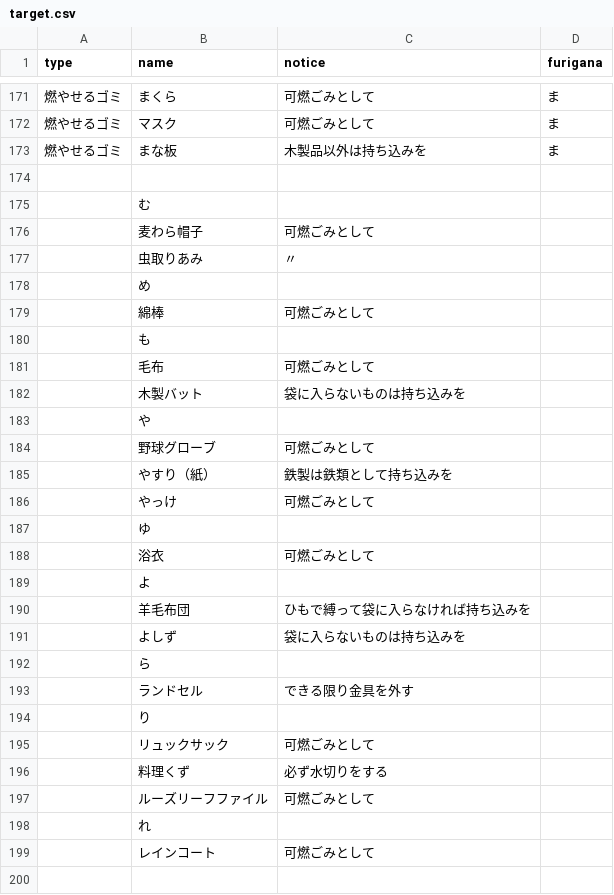
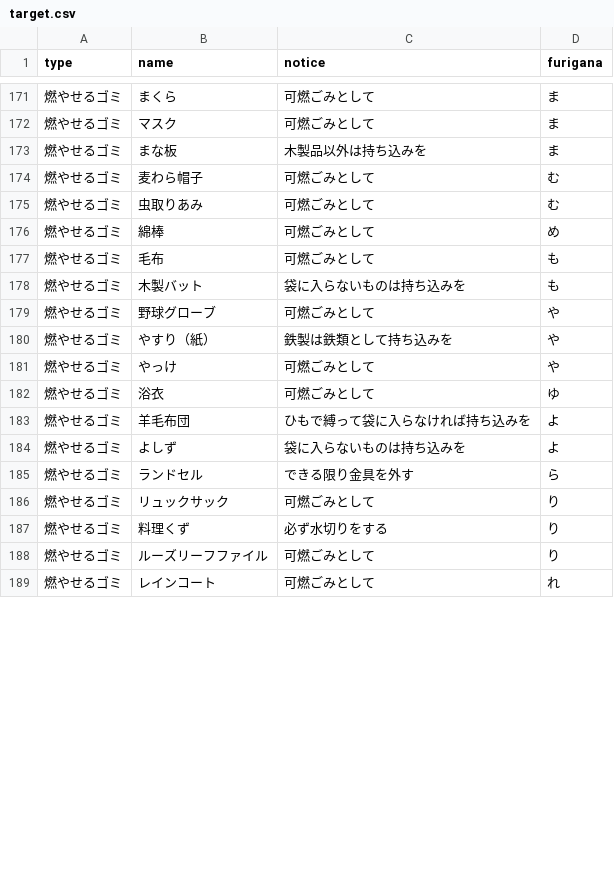
Before and after one commit to tokushima5374/kitajimatyo, a CSV file: data/target.csv, drawn as a sheet; only a part is shown, gaps mark what is left out; the diff covers the shown part only.

Commit message:
Update target.csv

```diff
--- a/data/target.csv
+++ b/data/target.csv
@@ -175,28 +173,17 @@ type,name,notice,furigana
 燃やせるゴミ,まな板,木製品以外は持ち込みを,ま
-,,,
-,む,,
-,麦わら帽子,可燃ごみとして,
-,虫取りあみ,　　　〃,
-,め,,
-,綿棒,可燃ごみとして,
-,も,,
-,毛布,可燃ごみとして,
-,木製バット,袋に入らないものは持ち込みを,
-,や,,
-,野球グローブ,可燃ごみとして,
-,やすり（紙）,鉄製は鉄類として持ち込みを,
-,やっけ,可燃ごみとして,
-,ゆ,,
-,浴衣,可燃ごみとして,
-,よ,,
-,羊毛布団,ひもで縛って袋に入らなければ持ち込みを,
-,よしず,袋に入らないものは持ち込みを,
-,ら,,
-,ランドセル,できる限り金具を外す,
-,り,,
-,リュックサック,可燃ごみとして,
-,料理くず,必ず水切りをする,
-,ルーズリーフファイル,可燃ごみとして,
-,れ,,
-,レインコート,可燃ごみとして,
-,,,
+燃やせるゴミ,麦わら帽子,可燃ごみとして,む
+燃やせるゴミ,虫取りあみ,可燃ごみとして,む
+燃やせるゴミ,綿棒,可燃ごみとして,め
+燃やせるゴミ,毛布,可燃ごみとして,も
+燃やせるゴミ,木製バット,袋に入らないものは持ち込みを,も
+燃やせるゴミ,野球グローブ,可燃ごみとして,や
+燃やせるゴミ,やすり（紙）,鉄製は鉄類として持ち込みを,や
+燃やせるゴミ,やっけ,可燃ごみとして,や
+燃やせるゴミ,浴衣,可燃ごみとして,ゆ
+燃やせるゴミ,羊毛布団,ひもで縛って袋に入らなければ持ち込みを,よ
+燃やせるゴミ,よしず,袋に入らないものは持ち込みを,よ
+燃やせるゴミ,ランドセル,できる限り金具を外す,ら
+燃やせるゴミ,リュックサック,可燃ごみとして,り
+燃やせるゴミ,料理くず,必ず水切りをする,り
+燃やせるゴミ,ルーズリーフファイル,可燃ごみとして,り
+燃やせるゴミ,レインコート,可燃ごみとして,れ
```
Also changed, not shown: 2 removed rows and 23 edited cells elsewhere in this file.
